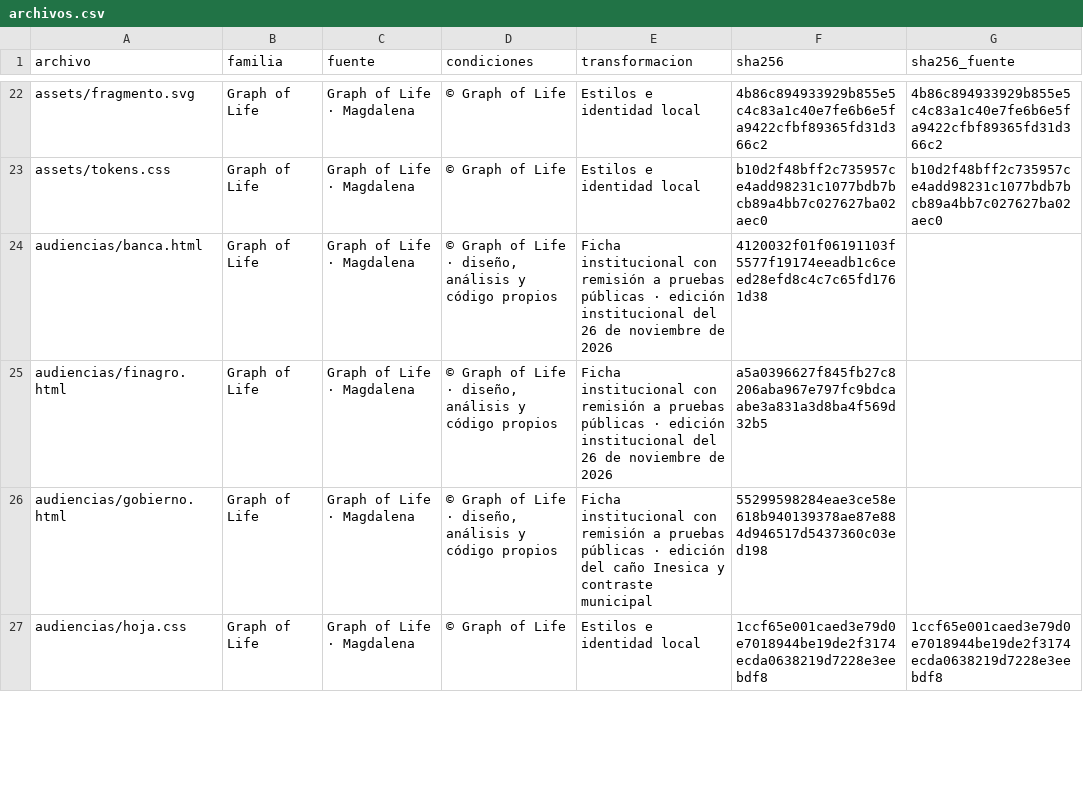
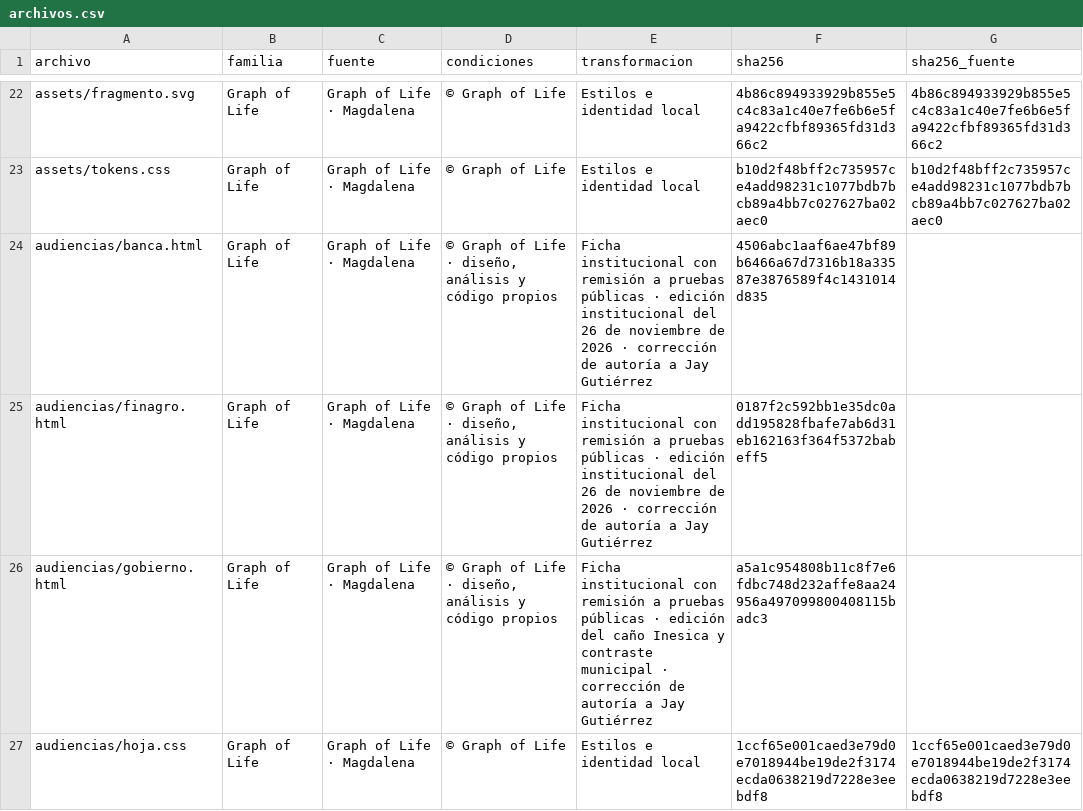
Before and after one commit to jaygut/magdalena-paisaje, a CSV file: datos/archivos.csv, drawn as a sheet; only a part is shown, gaps mark what is left out; the diff covers the shown part only.

Commit message:
Correct story attribution to Jay Gutiérrez

```diff
--- a/datos/archivos.csv
+++ b/datos/archivos.csv
@@ -23,5 +23,5 @@ assets/fragmento.svg,Graph of Life,Graph of Life · Magdalena,© Graph of Life,E
 assets/tokens.css,Graph of Life,Graph of Life · Magdalena,© Graph of Life,Estilos e identidad local,b10d2f48bff2c735957ce4add98231c1077bdb7bcb89a4bb7c027627ba02aec0,b10d2f48bff2c735957ce4add98231c1077bdb7bcb89a4bb7c027627ba02aec0
-audiencias/banca.html,Graph of Life,Graph of Life · Magdalena,"© Graph of Life · diseño, análisis y código propios",Ficha institucional con remisión a pruebas públicas · edición institucional del 26 de noviembre de 2026,4120032f01f06191103f5577f19174eeadb1c6ceed28efd8c4c7c65fd1761d38,
-audiencias/finagro.html,Graph of Life,Graph of Life · Magdalena,"© Graph of Life · diseño, análisis y código propios",Ficha institucional con remisión a pruebas públicas · edición institucional del 26 de noviembre de 2026,a5a0396627f845fb27c8206aba967e797fc9bdcaabe3a831a3d8ba4f569d32b5,
-audiencias/gobierno.html,Graph of Life,Graph of Life · Magdalena,"© Graph of Life · diseño, análisis y código propios",Ficha institucional con remisión a pruebas públicas · edición del caño Inesica y contraste municipal,55299598284eae3ce58e618b940139378ae87e884d946517d5437360c03ed198,
+audiencias/banca.html,Graph of Life,Graph of Life · Magdalena,"© Graph of Life · diseño, análisis y código propios",Ficha institucional con remisión a pruebas públicas · edición institucional del 26 de noviembre de 2026 · corrección de autoría a Jay Gutiérrez,4506abc1aaf6ae47bf89b6466a67d7316b18a33587e3876589f4c1431014d835,
+audiencias/finagro.html,Graph of Life,Graph of Life · Magdalena,"© Graph of Life · diseño, análisis y código propios",Ficha institucional con remisión a pruebas públicas · edición institucional del 26 de noviembre de 2026 · corrección de autoría a Jay Gutiérrez,0187f2c592bb1e35dc0add195828fbafe7ab6d31eb162163f364f5372babeff5,
+audiencias/gobierno.html,Graph of Life,Graph of Life · Magdalena,"© Graph of Life · diseño, análisis y código propios",Ficha institucional con remisión a pruebas públicas · edición del caño Inesica y contraste municipal · corrección de autoría a Jay Gutiérrez,a5a1c954808b11c8f7e6fdbc748d232affe8aa24956a497099800408115badc3,
 audiencias/hoja.css,Graph of Life,Graph of Life · Magdalena,© Graph of Life,Estilos e identidad local,1ccf65e001caed3e79d0e7018944be19de2f3174ecda0638219d7228e3eebdf8,1ccf65e001caed3e79d0e7018944be19de2f3174ecda0638219d7228e3eebdf8
```
Also changed, not shown: 12 edited cells elsewhere in this file, 9 other files.
